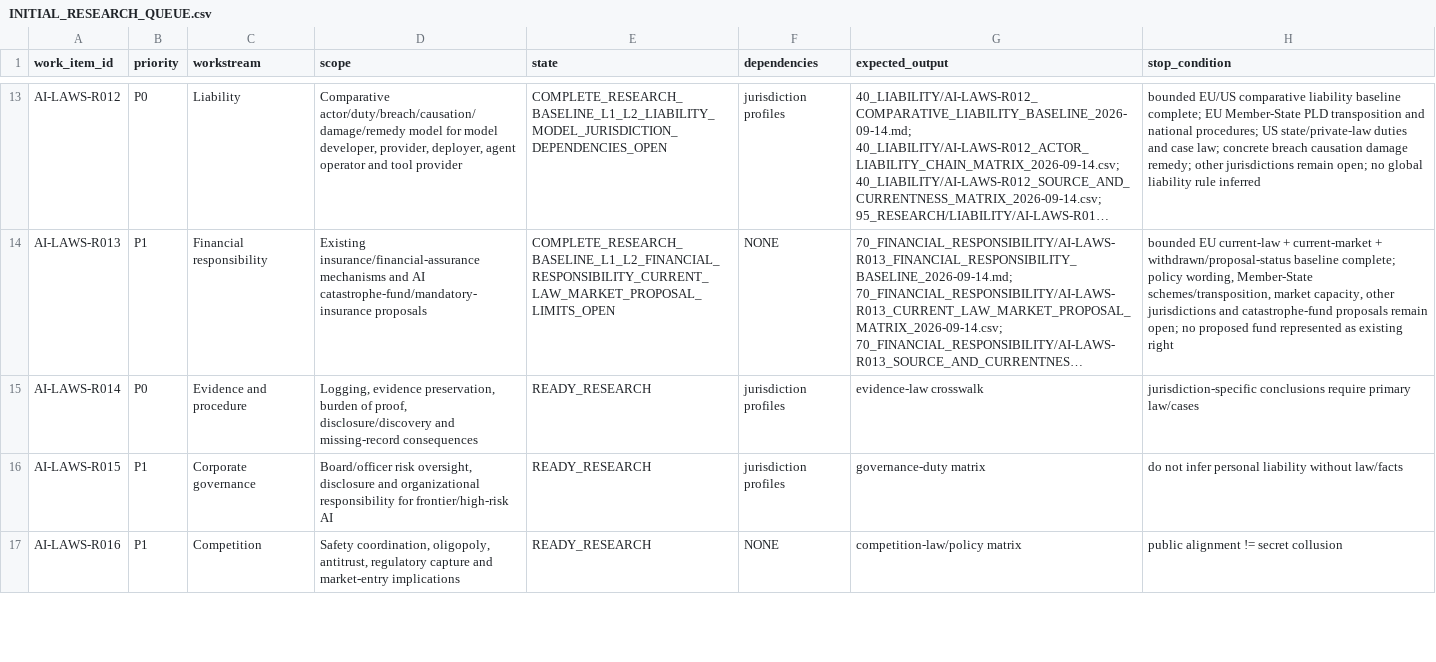
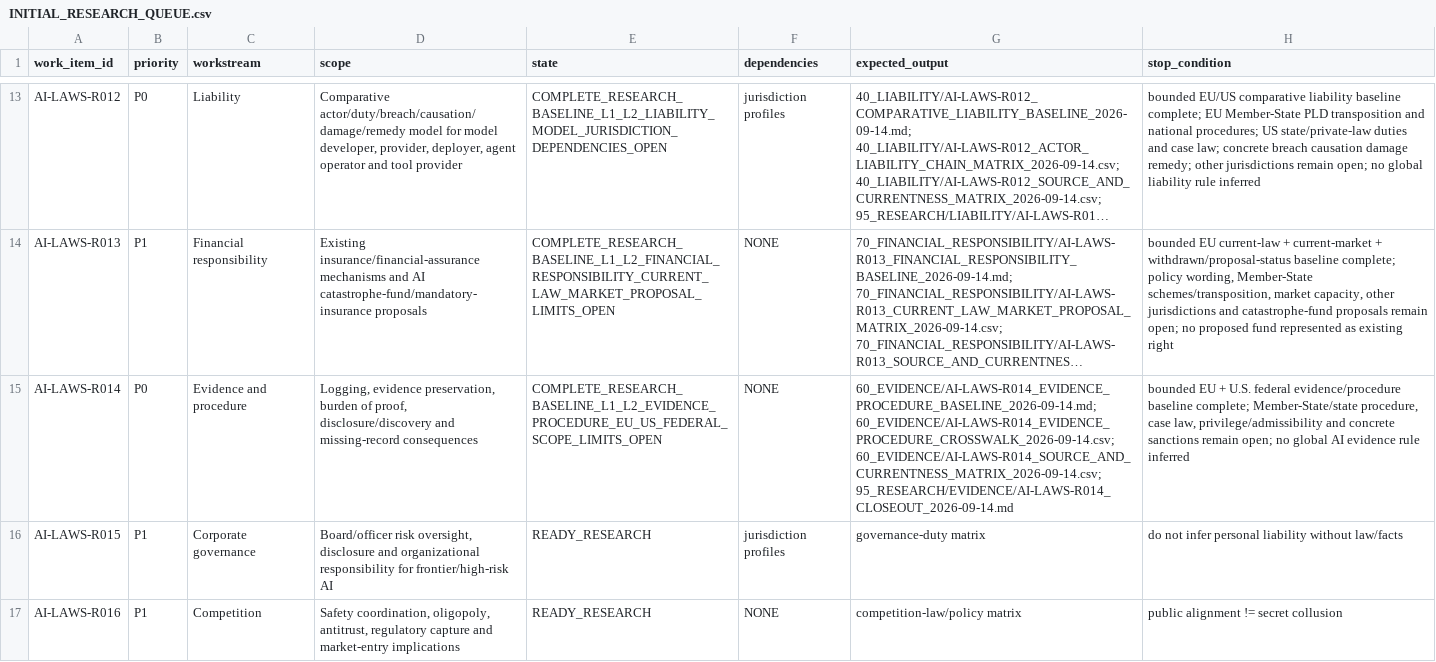
Before and after one commit to fatihekler/ai-laws, a CSV file: 90_RESEARCH_QUEUE/INITIAL_RESEARCH_QUEUE.csv, drawn as a sheet; only a part is shown, gaps mark what is left out; long unchanged cells end in …; the diff names each change by its address in the sheet, - before the commit and + after, or states it on an @@ line.

Commit message:
control(r014): reconcile state and cleanup helper

```diff
--- a/90_RESEARCH_QUEUE/INITIAL_RESEARCH_QUEUE.csv
+++ b/90_RESEARCH_QUEUE/INITIAL_RESEARCH_QUEUE.csv
-E15 (state): READY_RESEARCH
+E15 (state): COMPLETE_RESEARCH_BASELINE_L1_L2_EVIDENCE_PROCEDURE_EU_US_FEDERAL_SCOPE_LIMITS_OPEN
-F15 (dependencies): jurisdiction profiles
+F15 (dependencies): NONE
-G15 (expected_output): evidence-law crosswalk
+G15 (expected_output): 60_EVIDENCE/AI-LAWS-R014_EVIDENCE_PROCEDURE_BASELINE_2026-09-14.md; 60_EVIDENCE/AI-LAWS-R014_EVIDENCE_PROCEDURE_CROSSWALK_2026-09-14.csv; 60_EVIDENCE/AI-LAWS-R014_SOURCE_AND_CURRENTNESS_MATRIX_2026-09-14.csv; 95_RESEARCH/EVIDENCE/AI-LAWS-R014_CLOSEOUT_2026-09-14.md
-H15 (stop_condition): jurisdiction-specific conclusions require primary law/cases
+H15 (stop_condition): bounded EU + U.S. federal evidence/procedure baseline complete; Member-State/state procedure, case law, privilege/admissibility and concrete sanctions remain open; no global AI evidence rule inferred
```
Also changed, not shown: 3 other files.
